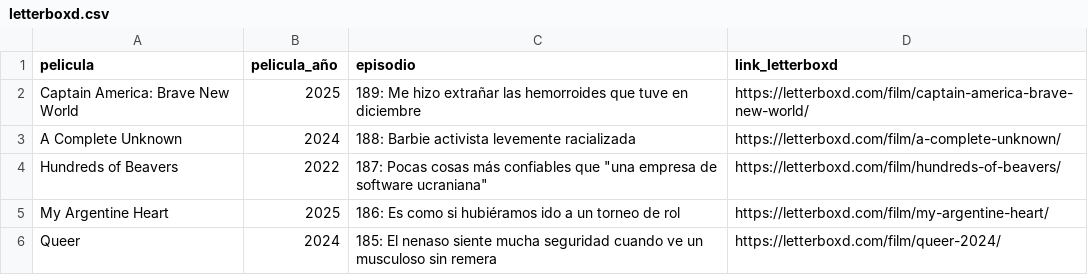
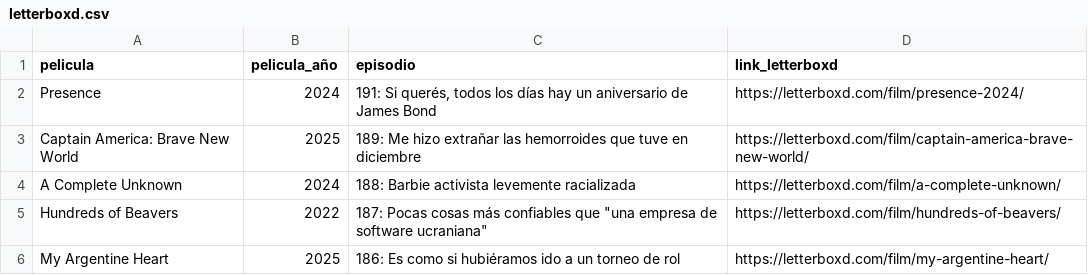
Before and after one commit to vhgauto/ht.buscador, a CSV file: datos/letterboxd.csv, drawn as a sheet; only a part is shown; the shorter side is filled out with more unchanged rows; the diff names each change by its address in the sheet, - before the commit and + after, or states it on an @@ line.

Commit message:
Update letterboxd.csv

```diff
--- a/datos/letterboxd.csv
+++ b/datos/letterboxd.csv
+row 2: Presence | 2024 | 191: Si querés, todos los días hay un aniversario de James Bond | https://letterboxd.com/film/presence-2024/
```
